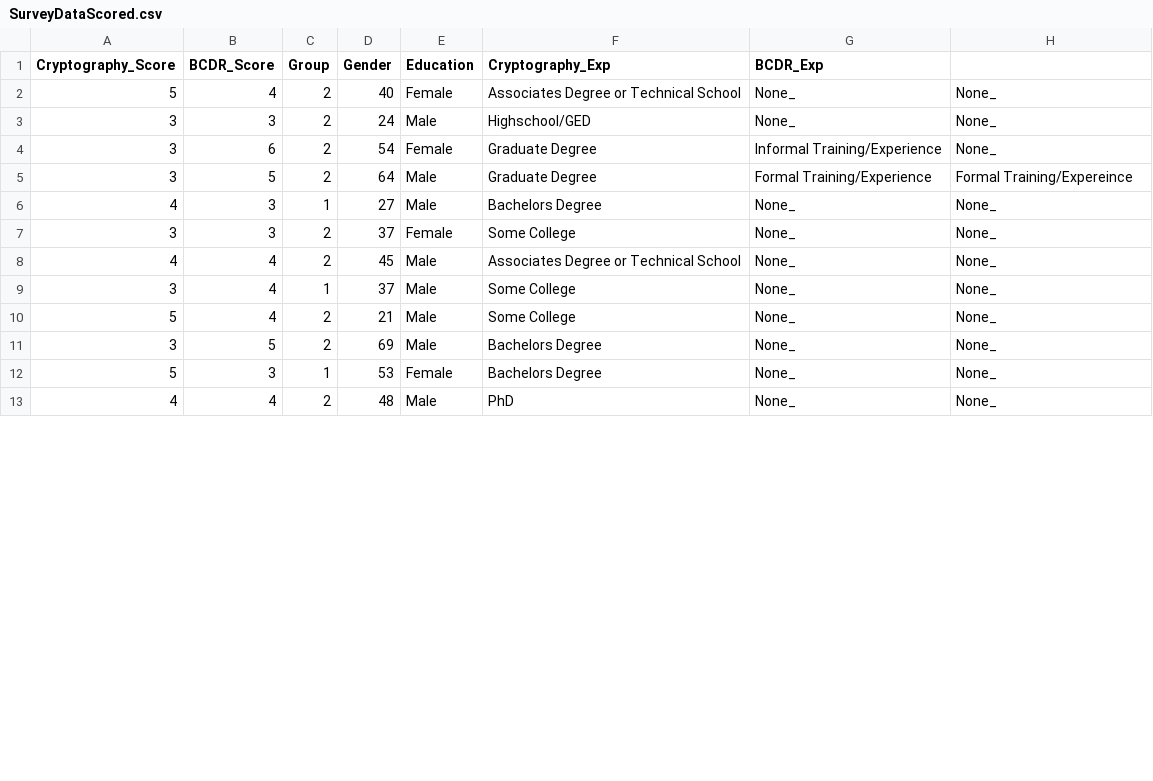
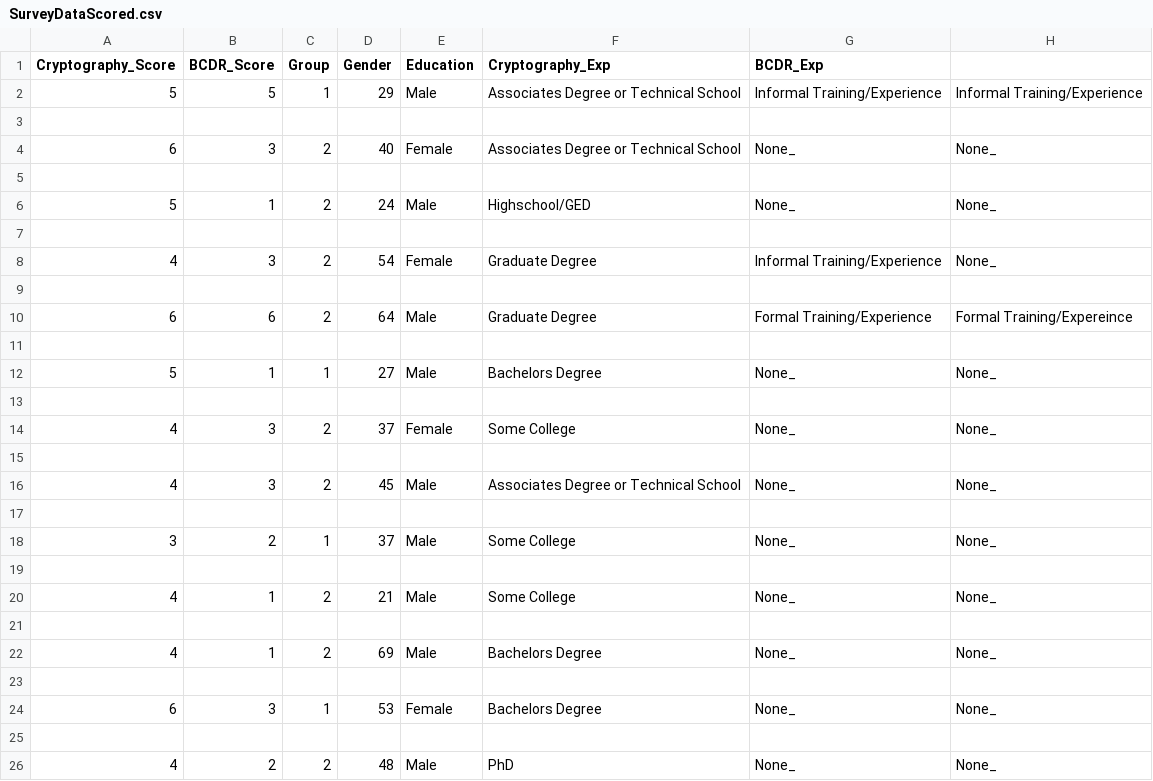
Before and after one commit to MarkHauen/CSEC594, a CSV file: SurveyDataScored.csv, drawn as a sheet; only a part is shown; the diff covers the shown part only.

```diff
--- a/SurveyDataScored.csv
+++ b/SurveyDataScored.csv
@@ -1,13 +1,26 @@
 Cryptography_Score|BCDR_Score|Group|Gender|Education|Cryptography_Exp|BCDR_Exp
-5|4|2|40|Female|Associates Degree or Technical School|None_|None_
-3|3|2|24|Male|Highschool/GED|None_|None_
-3|6|2|54|Female|Graduate Degree|Informal Training/Experience|None_
-3|5|2|64|Male|Graduate Degree|Formal Training/Experience|Formal Training/Expereince
-4|3|1|27|Male|Bachelors Degree|None_|None_
-3|3|2|37|Female|Some College|None_|None_
-4|4|2|45|Male|Associates Degree or Technical School|None_|None_
-3|4|1|37|Male|Some College|None_|None_
-5|4|2|21|Male|Some College|None_|None_
-3|5|2|69|Male|Bachelors Degree|None_|None_
-5|3|1|53|Female|Bachelors Degree|None_|None_
-4|4|2|48|Male|PhD|None_|None_
+5|5|1|29|Male|Associates Degree or Technical School|Informal Training/Experience|Informal Training/Experience
+
+6|3|2|40|Female|Associates Degree or Technical School|None_|None_
+
+5|1|2|24|Male|Highschool/GED|None_|None_
+
+4|3|2|54|Female|Graduate Degree|Informal Training/Experience|None_
+
+6|6|2|64|Male|Graduate Degree|Formal Training/Experience|Formal Training/Expereince
+
+5|1|1|27|Male|Bachelors Degree|None_|None_
+
+4|3|2|37|Female|Some College|None_|None_
+
+4|3|2|45|Male|Associates Degree or Technical School|None_|None_
+
+3|2|1|37|Male|Some College|None_|None_
+
+4|1|2|21|Male|Some College|None_|None_
+
+4|1|2|69|Male|Bachelors Degree|None_|None_
+
+6|3|1|53|Female|Bachelors Degree|None_|None_
+
+4|2|2|48|Male|PhD|None_|None_
```
Also changed, not shown: 13 added rows and 23 edited cells elsewhere in this file, SurveyDataTrimed.csv, 5 other files.
